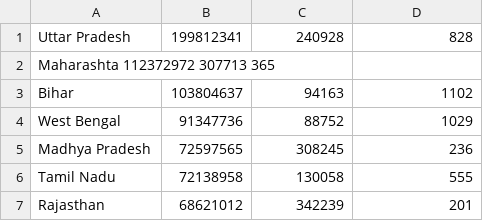
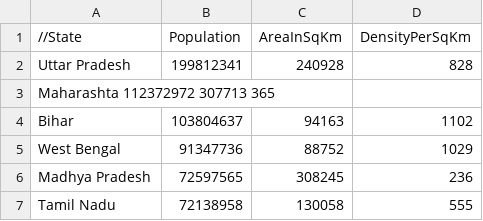
Before and after one commit to GaikwadRavi03/IndianStatesCensusAnalyser, a CSV file: src/main/resources/StateCensusData.csv, drawn as a sheet; only a part is shown; the shorter side is filled out with more unchanged rows; the diff names each change by its address in the sheet, - before the commit and + after, or states it on an @@ line.

Commit message:
Add: testcase5 Given the State CSV File when correct but csv header incorrect Returns a custom Exception.

```diff
--- a/src/main/resources/StateCensusData.csv
+++ b/src/main/resources/StateCensusData.csv
+row 1: //State | Population | AreaInSqKm | DensityPerSqKm
```
